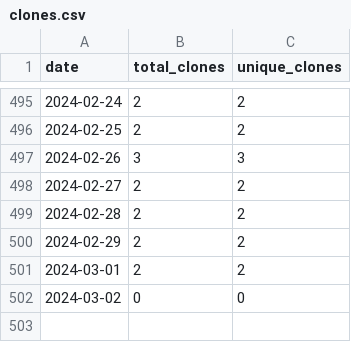
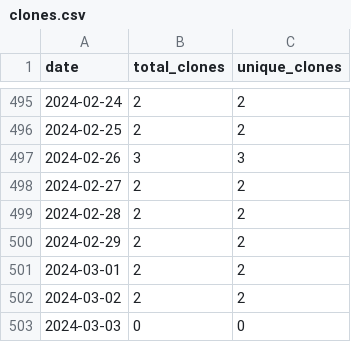
Before and after one commit to merrymitch/COMP3500, a CSV file: .traffic/clones.csv, drawn as a sheet; only a part is shown, gaps mark what is left out.

Commit message:
Updating repository traffic

```diff
--- a/.traffic/clones.csv
+++ b/.traffic/clones.csv
@@ -501,2 +501,3 @@ date,total_clones,unique_clones
 2024-03-01,2,2
-2024-03-02,0,0
+2024-03-02,2,2
+2024-03-03,0,0
```
Also changed, not shown: .traffic/views.csv, 3 other files.
